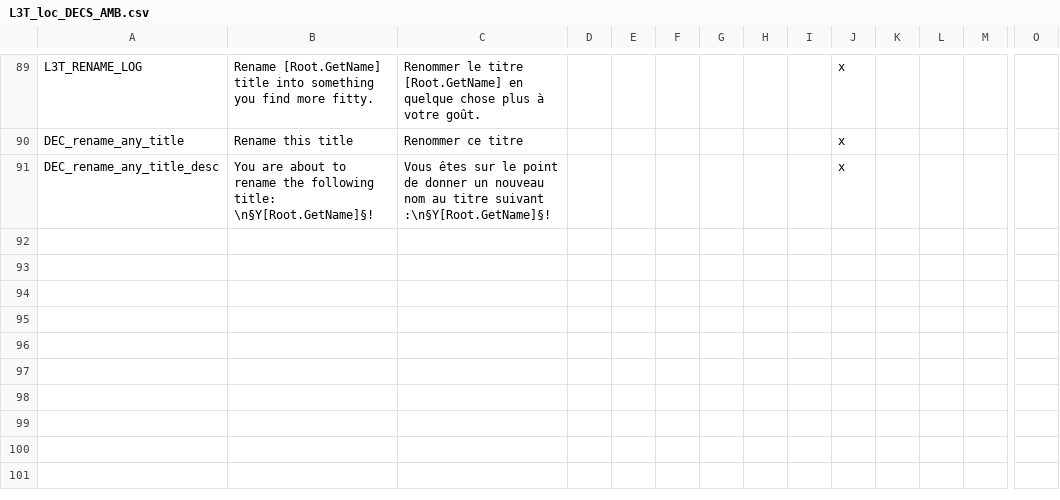
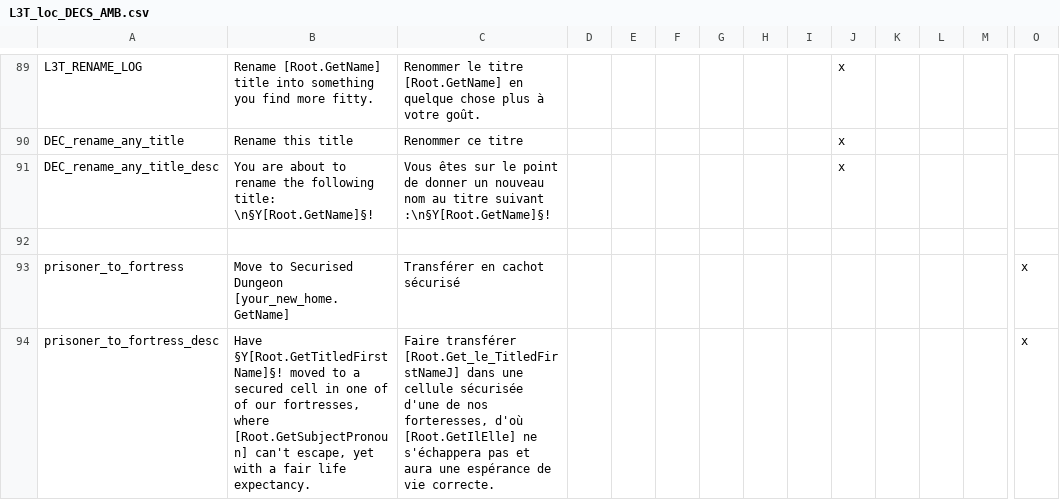
Before and after one commit to ArkoG/L3T, a CSV file: L3T/localisation/L3T_loc_DECS_AMB.csv, drawn as a sheet; only a part is shown, gaps mark what is left out; rows hold the shown columns only; the diff names each change by its address in the sheet, - before the commit and + after, or states it on an @@ line.

```diff
--- a/L3T/localisation/L3T_loc_DECS_AMB.csv
+++ b/L3T/localisation/L3T_loc_DECS_AMB.csv
+row 92: (empty)
+row 93: prisoner_to_fortress | Move to Securised Dungeon [your_new_home.GetName] | Transférer en cachot sécurisé |  |  |  |  |  |  |  |  |  |  | x
+row 94: prisoner_to_fortress_desc | Have §Y[Root.GetTitledFirstName]§! moved to a secured cell in one of of our fortresses, where [Root.GetSubjectPronoun] can't escape, yet with a fair life expectancy. | Faire transférer [Root.Get_le_TitledFirstNameJ] dans une cellule sécurisée d'une de nos forteresses, d'où [Root.GetIlElle] ne s'échappera pas et aura une espérance de vie correcte. |  |  |  |  |  |  |  |  |  |  | x
```
Also changed, not shown: L3T/localisation/L3T_loc_MODIF_CHAR.csv, 1 other file.
